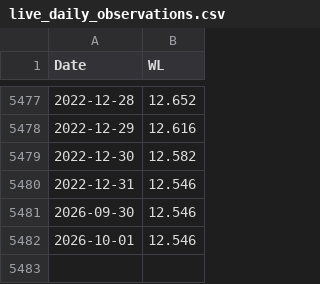
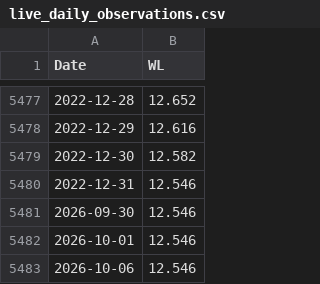
Before and after one commit to Srabon-bot/Aquaguard, a CSV file: AquaGuard_Final_Release/software/backend/model_1_flood/Data/processed/live_daily_observations.csv, drawn as a sheet; only a part is shown, gaps mark what is left out.

```diff
--- a/AquaGuard_Final_Release/software/backend/model_1_flood/Data/processed/live_daily_observations.csv
+++ b/AquaGuard_Final_Release/software/backend/model_1_flood/Data/processed/live_daily_observations.csv
@@ -5482 +5482,2 @@ Date,WL
 2026-10-01,12.546
+2026-10-06,12.546
```
Also changed, not shown: 26 other files.
